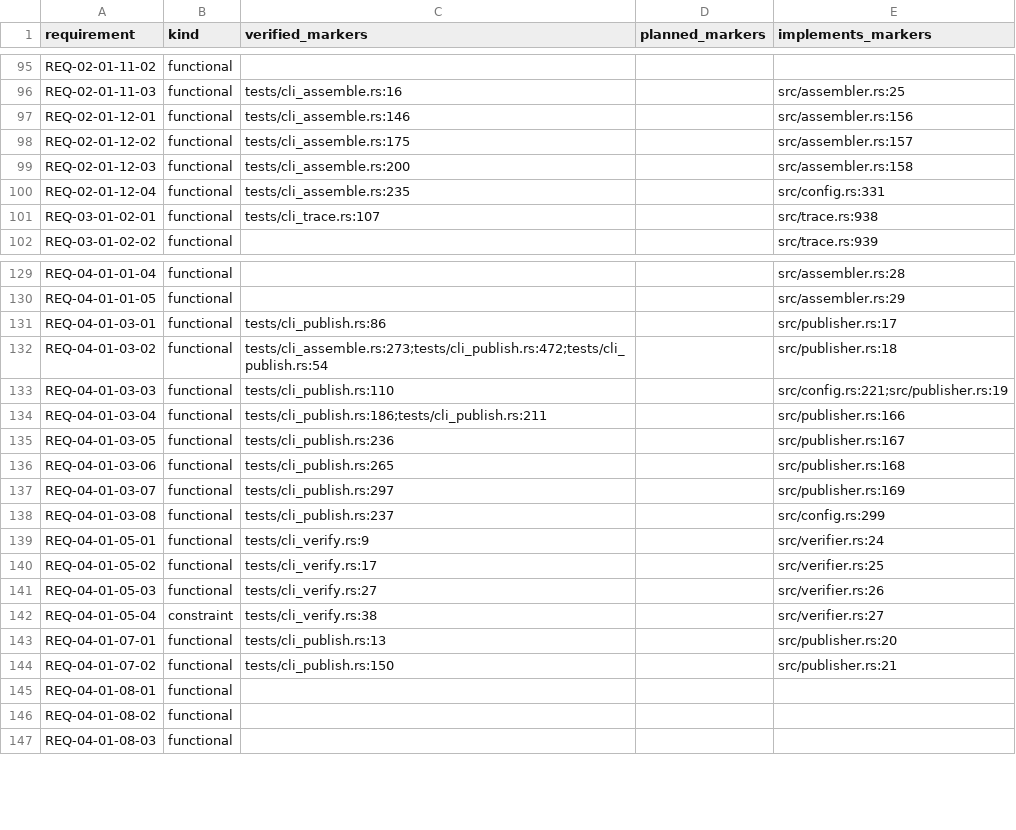
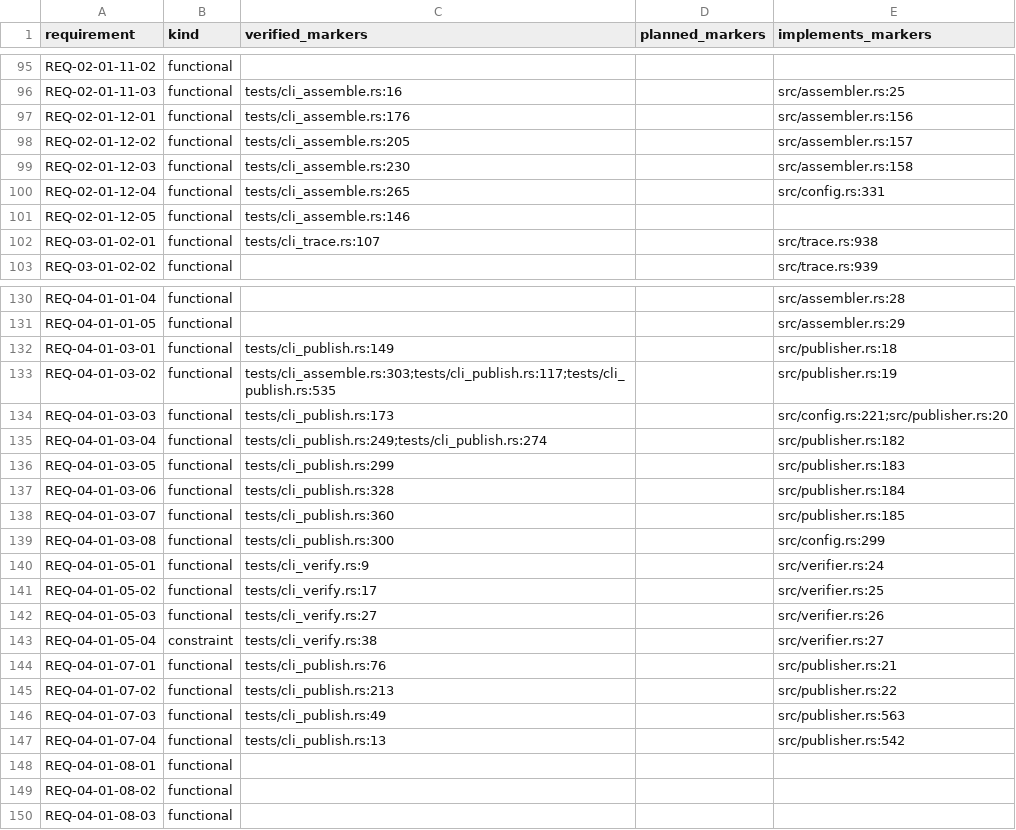
Before and after one commit to HenryCFnord/arqix, a CSV file: docs/en/reports/trace/matrix.csv, drawn as a sheet; only a part is shown, gaps mark what is left out; the diff covers the shown part only.

```diff
--- a/docs/en/reports/trace/matrix.csv
+++ b/docs/en/reports/trace/matrix.csv
@@ -96,6 +96,7 @@ REQ-02-01-11-02,functional,,,
 REQ-02-01-11-03,functional,tests/cli_assemble.rs:16,,src/assembler.rs:25
-REQ-02-01-12-01,functional,tests/cli_assemble.rs:146,,src/assembler.rs:156
-REQ-02-01-12-02,functional,tests/cli_assemble.rs:175,,src/assembler.rs:157
-REQ-02-01-12-03,functional,tests/cli_assemble.rs:200,,src/assembler.rs:158
-REQ-02-01-12-04,functional,tests/cli_assemble.rs:235,,src/config.rs:331
+REQ-02-01-12-01,functional,tests/cli_assemble.rs:176,,src/assembler.rs:156
+REQ-02-01-12-02,functional,tests/cli_assemble.rs:205,,src/assembler.rs:157
+REQ-02-01-12-03,functional,tests/cli_assemble.rs:230,,src/assembler.rs:158
+REQ-02-01-12-04,functional,tests/cli_assemble.rs:265,,src/config.rs:331
+REQ-02-01-12-05,functional,tests/cli_assemble.rs:146,,
 REQ-03-01-02-01,functional,tests/cli_trace.rs:107,,src/trace.rs:938
@@ -130,10 +131,10 @@ REQ-04-01-01-04,functional,,,src/assembler.rs:28
 REQ-04-01-01-05,functional,,,src/assembler.rs:29
-REQ-04-01-03-01,functional,tests/cli_publish.rs:86,,src/publisher.rs:17
-REQ-04-01-03-02,functional,tests/cli_assemble.rs:273;tests/cli_publish.rs:472;tests/cli_publish.rs:54,,src/publisher.rs:18
-REQ-04-01-03-03,functional,tests/cli_publish.rs:110,,src/config.rs:221;src/publisher.rs:19
-REQ-04-01-03-04,functional,tests/cli_publish.rs:186;tests/cli_publish.rs:211,,src/publisher.rs:166
-REQ-04-01-03-05,functional,tests/cli_publish.rs:236,,src/publisher.rs:167
-REQ-04-01-03-06,functional,tests/cli_publish.rs:265,,src/publisher.rs:168
-REQ-04-01-03-07,functional,tests/cli_publish.rs:297,,src/publisher.rs:169
-REQ-04-01-03-08,functional,tests/cli_publish.rs:237,,src/config.rs:299
+REQ-04-01-03-01,functional,tests/cli_publish.rs:149,,src/publisher.rs:18
+REQ-04-01-03-02,functional,tests/cli_assemble.rs:303;tests/cli_publish.rs:117;tests/cli_publish.rs:535,,src/publisher.rs:19
+REQ-04-01-03-03,functional,tests/cli_publish.rs:173,,src/config.rs:221;src/publisher.rs:20
+REQ-04-01-03-04,functional,tests/cli_publish.rs:249;tests/cli_publish.rs:274,,src/publisher.rs:182
+REQ-04-01-03-05,functional,tests/cli_publish.rs:299,,src/publisher.rs:183
+REQ-04-01-03-06,functional,tests/cli_publish.rs:328,,src/publisher.rs:184
+REQ-04-01-03-07,functional,tests/cli_publish.rs:360,,src/publisher.rs:185
+REQ-04-01-03-08,functional,tests/cli_publish.rs:300,,src/config.rs:299
 REQ-04-01-05-01,functional,tests/cli_verify.rs:9,,src/verifier.rs:24
@@ -142,4 +143,6 @@ REQ-04-01-05-03,functional,tests/cli_verify.rs:27,,src/verifier.rs:26
 REQ-04-01-05-04,constraint,tests/cli_verify.rs:38,,src/verifier.rs:27
-REQ-04-01-07-01,functional,tests/cli_publish.rs:13,,src/publisher.rs:20
-REQ-04-01-07-02,functional,tests/cli_publish.rs:150,,src/publisher.rs:21
+REQ-04-01-07-01,functional,tests/cli_publish.rs:76,,src/publisher.rs:21
+REQ-04-01-07-02,functional,tests/cli_publish.rs:213,,src/publisher.rs:22
+REQ-04-01-07-03,functional,tests/cli_publish.rs:49,,src/publisher.rs:563
+REQ-04-01-07-04,functional,tests/cli_publish.rs:13,,src/publisher.rs:542
 REQ-04-01-08-01,functional,,,
```
Also changed, not shown: 6 edited cells elsewhere in this file, docs/en/reports/trace/matrix-us-req.csv, 8 other files.
